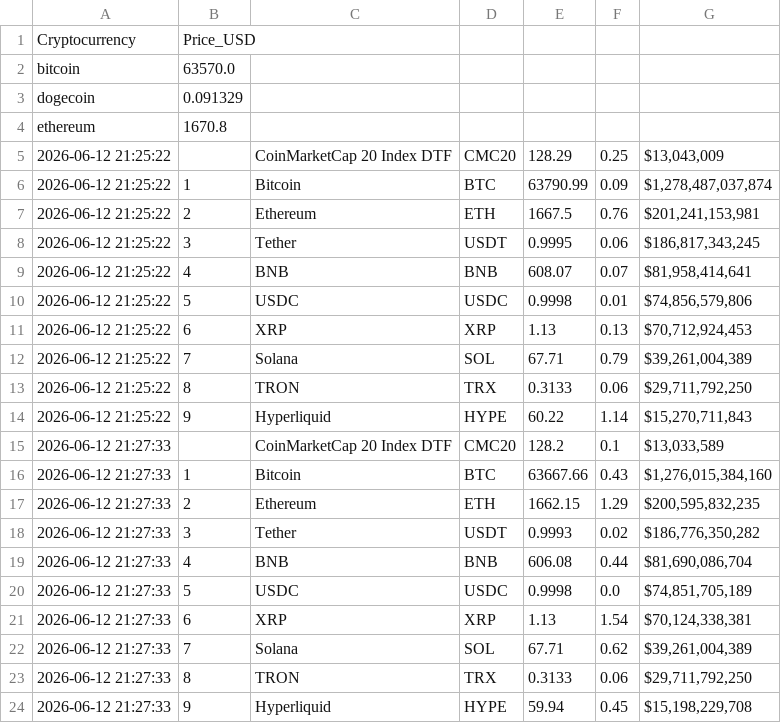
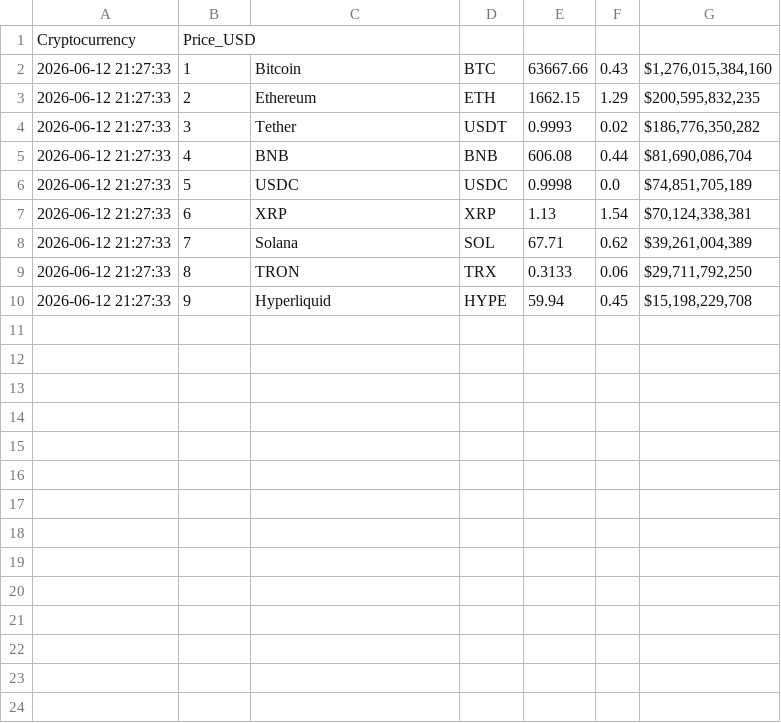
Before and after one commit to sakthisundaram649-commits/Crypto-price-Tracker, a CSV file: crypto_prices.csv, drawn as a sheet.

Commit message:
Update cryptocurrency prices in crypto_prices.csv
Removed outdated cryptocurrency prices and updated the latest Hyperliquid price.

```diff
--- a/crypto_prices.csv
+++ b/crypto_prices.csv
@@ -1,16 +1,2 @@
 Cryptocurrency,Price_USD
-bitcoin,63570.0
-dogecoin,0.091329
-ethereum,1670.8
-2026-06-12 21:25:22,,CoinMarketCap 20 Index DTF,CMC20,128.29,0.25,"$13,043,009"
-2026-06-12 21:25:22,1,Bitcoin,BTC,63790.99,0.09,"$1,278,487,037,874"
-2026-06-12 21:25:22,2,Ethereum,ETH,1667.5,0.76,"$201,241,153,981"
-2026-06-12 21:25:22,3,Tether,USDT,0.9995,0.06,"$186,817,343,245"
-2026-06-12 21:25:22,4,BNB,BNB,608.07,0.07,"$81,958,414,641"
-2026-06-12 21:25:22,5,USDC,USDC,0.9998,0.01,"$74,856,579,806"
-2026-06-12 21:25:22,6,XRP,XRP,1.13,0.13,"$70,712,924,453"
-2026-06-12 21:25:22,7,Solana,SOL,67.71,0.79,"$39,261,004,389"
-2026-06-12 21:25:22,8,TRON,TRX,0.3133,0.06,"$29,711,792,250"
-2026-06-12 21:25:22,9,Hyperliquid,HYPE,60.22,1.14,"$15,270,711,843"
-2026-06-12 21:27:33,,CoinMarketCap 20 Index DTF,CMC20,128.2,0.1,"$13,033,589"
 2026-06-12 21:27:33,1,Bitcoin,BTC,63667.66,0.43,"$1,276,015,384,160"
```
